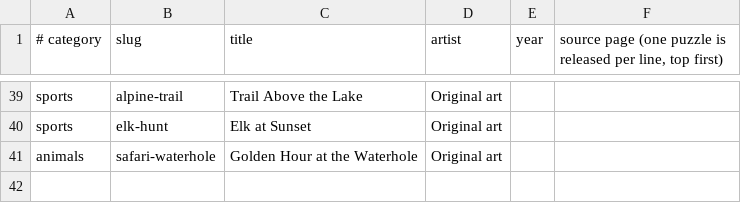
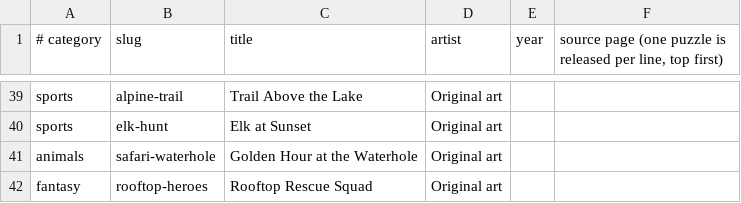
Before and after one commit to KandyPhoenix/puzzle-parlor, a TSV file: tools/queue.tsv, drawn as a sheet; only a part is shown, gaps mark what is left out; the diff names each change by its address in the sheet, - before the commit and + after, or states it on an @@ line.

```diff
--- a/tools/queue.tsv
+++ b/tools/queue.tsv
+row 42: fantasy | rooftop-heroes | Rooftop Rescue Squad | Original art
```
Also changed, not shown: 2 other files.
